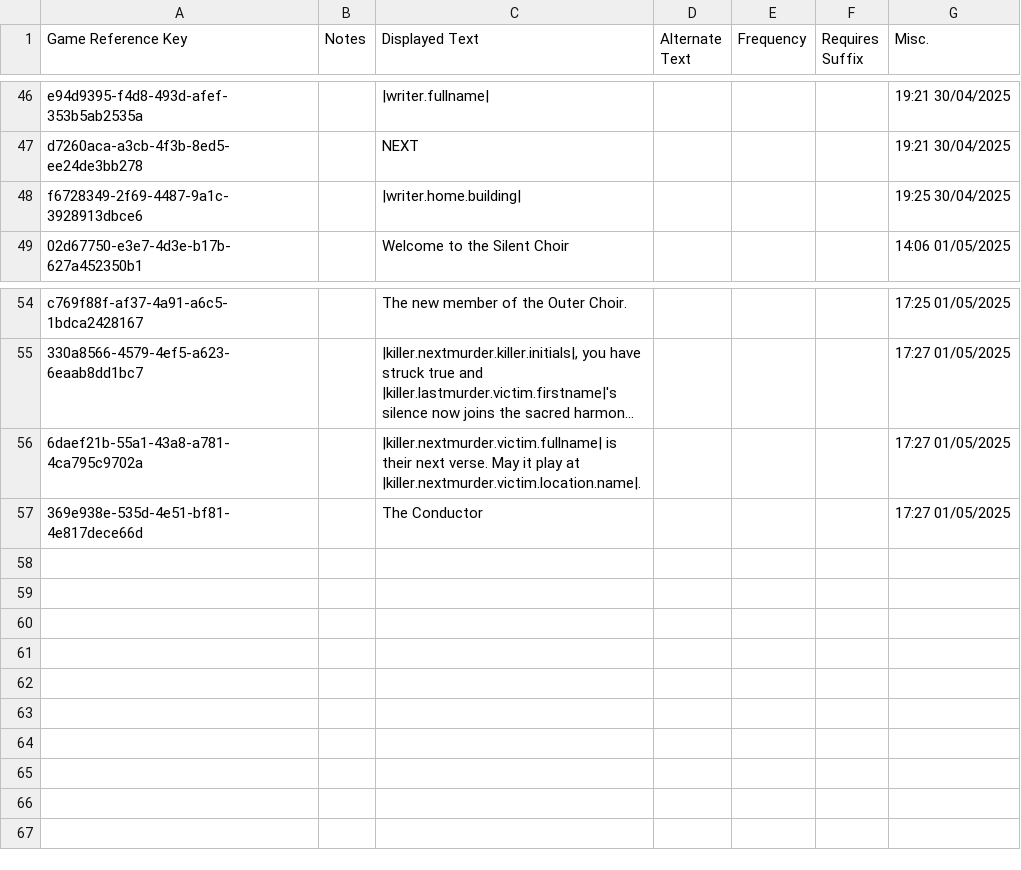
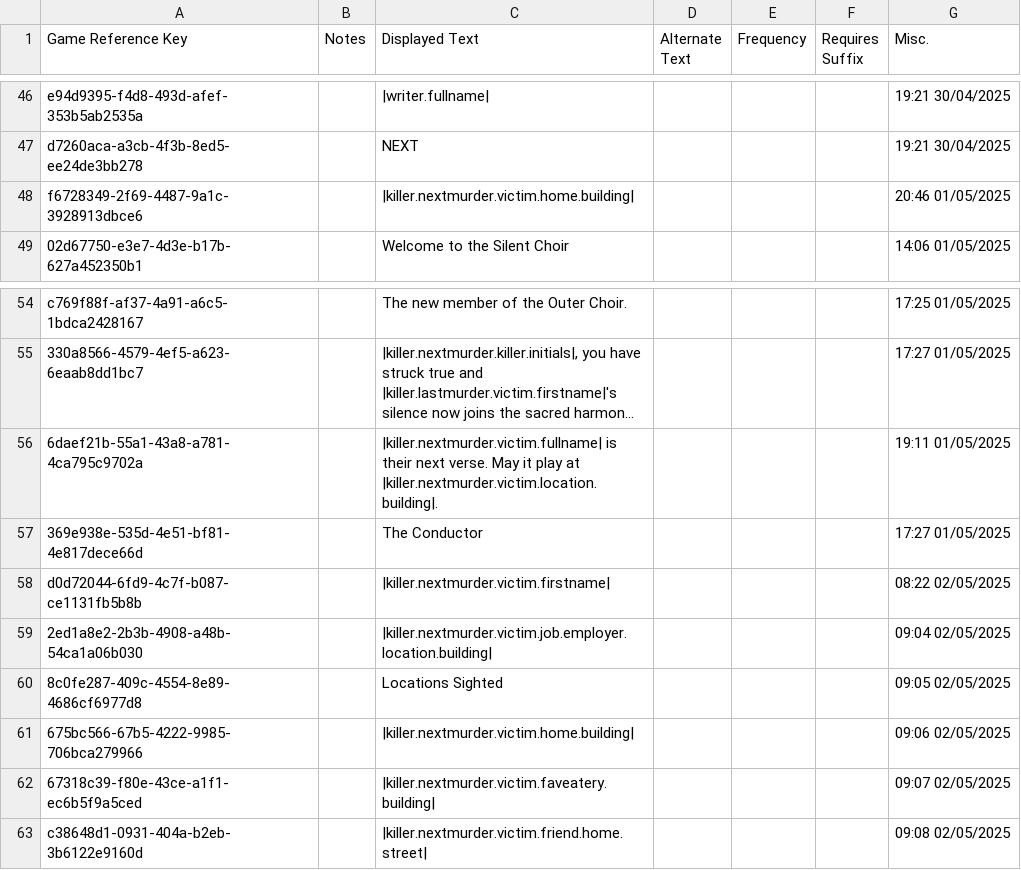
Before and after one commit to crispiboi/MurderCult, a CSV file: DDSContent/Strings/English/DDS/dds.blocks.csv, drawn as a sheet; only a part is shown, gaps mark what is left out; long unchanged cells end in …; the diff names each change by its address in the sheet, - before the commit and + after, or states it on an @@ line.

Commit message:
.6
garbage bin test passed, notes spawned in trash.

```diff
--- a/DDSContent/Strings/English/DDS/dds.blocks.csv
+++ b/DDSContent/Strings/English/DDS/dds.blocks.csv
-C48 (Displayed Text): |writer.home.building|
+C48 (Displayed Text): |killer.nextmurder.victim.home.building|
-G48 (Misc.): 19:25 30/04/2025
+G48 (Misc.): 20:46 01/05/2025
-C56 (Displayed Text): …play at |killer.nextmurder.victim.location.name|.
+C56 (Displayed Text): …play at |killer.nextmurder.victim.location.building|.
-G56 (Misc.): 17:27 01/05/2025
+G56 (Misc.): 19:11 01/05/2025
+row 58: d0d72044-6fd9-4c7f-b087-ce1131fb5b8b |  | |killer.nextmurder.victim.firstname| |  |  |  | 08:22 02/05/2025
+row 59: 2ed1a8e2-2b3b-4908-a48b-54ca1a06b030 |  | |killer.nextmurder.victim.job.employer.location.building| |  |  |  | 09:04 02/05/2025
+row 60: 8c0fe287-409c-4554-8e89-4686cf6977d8 |  | Locations Sighted |  |  |  | 09:05 02/05/2025
+row 61: 675bc566-67b5-4222-9985-706bca279966 |  | |killer.nextmurder.victim.home.building| |  |  |  | 09:06 02/05/2025
+row 62: 67318c39-f80e-43ce-a1f1-ec6b5f9a5ced |  | |killer.nextmurder.victim.faveatery.building| |  |  |  | 09:07 02/05/2025
+row 63: c38648d1-0931-404a-b2eb-3b6122e9160d |  | |killer.nextmurder.victim.friend.home.street| |  |  |  | 09:08 02/05/2025
```
Also changed, not shown: DDSContent/Strings/English/Evidence/evidence.names.csv, 14 other files.
